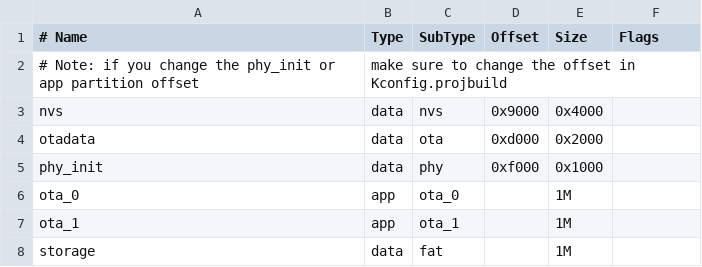
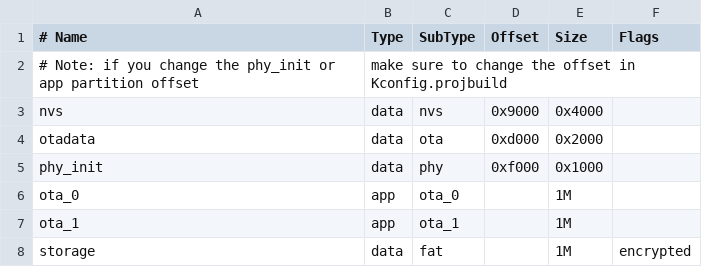
Before and after one commit to ReDFoX43rus/robotsv2, a CSV file: partitions.csv, drawn as a sheet.

```diff
--- a/partitions.csv
+++ b/partitions.csv
@@ -7,2 +7,2 @@ ota_0,    app,  ota_0,   ,         1M,
 ota_1,    app,  ota_1,   ,         1M,
-storage,  data, fat,     ,         1M
+storage,  data, fat,     ,         1M, encrypted
```
Also changed, not shown: 3 other files.
